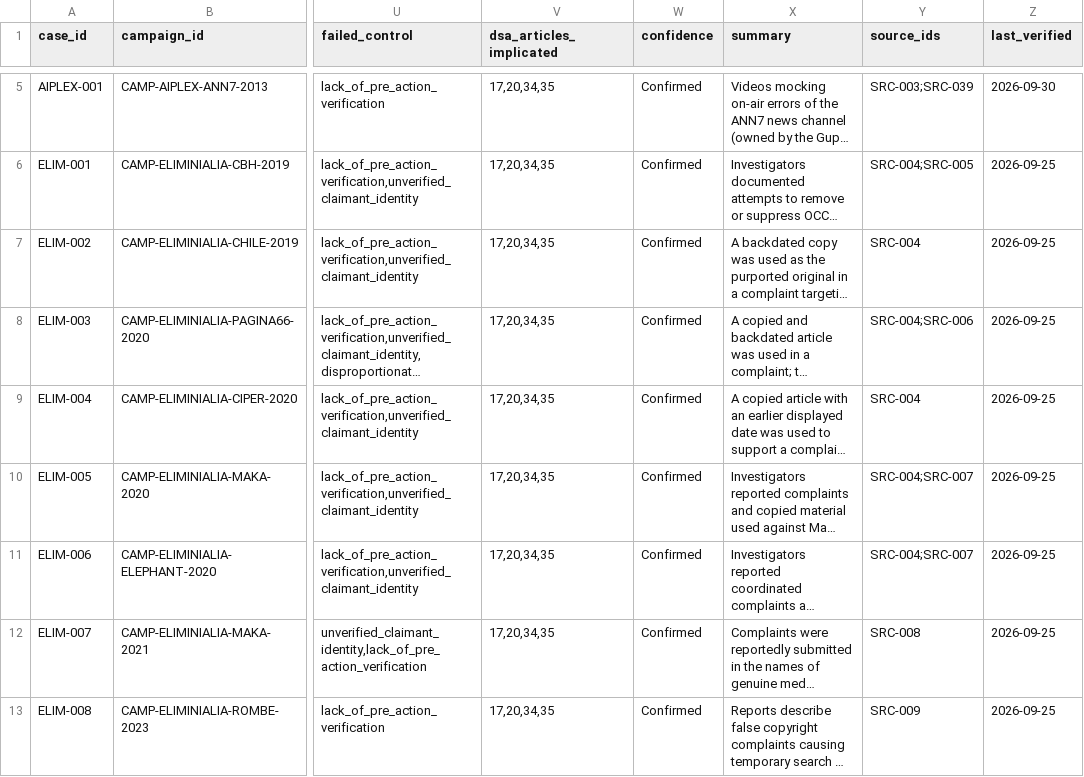
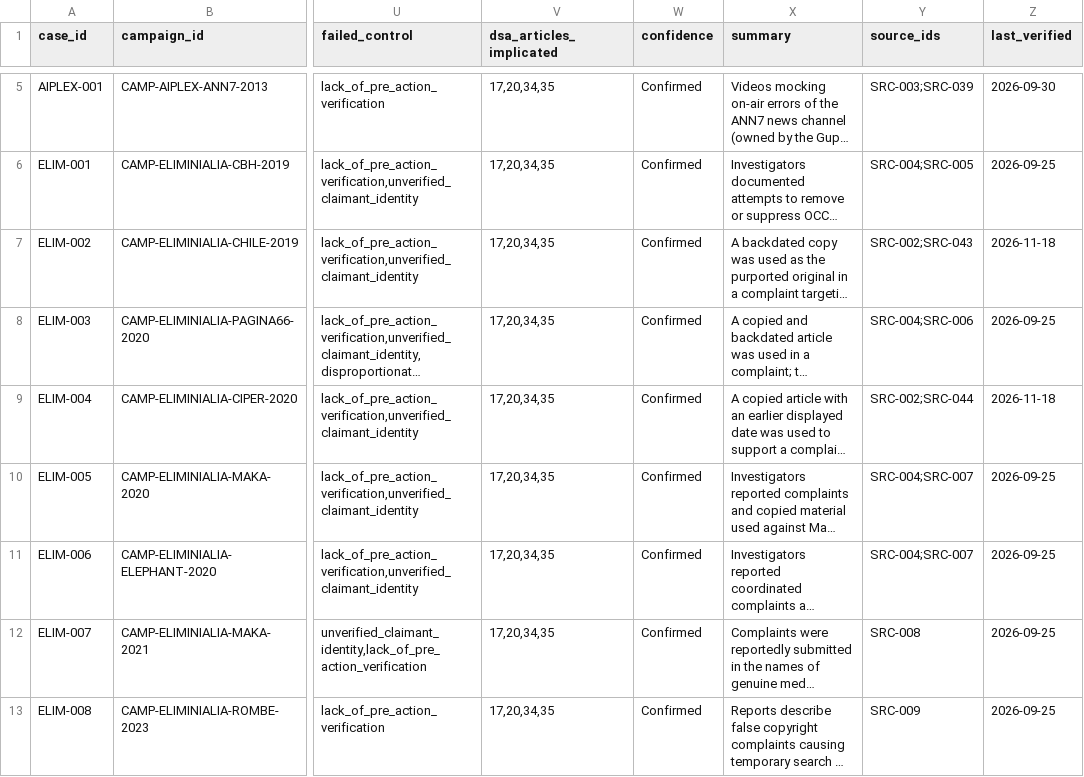
Before and after one commit to Provereno-Media/Erase-On-Demand-Bad-Actors-VS-Journalists, a CSV file: data/cases.csv, drawn as a sheet; only a part is shown, gaps mark what is left out; long unchanged cells end in …; the diff covers the shown part only; the diff names each change by its address in the sheet, - before the commit and + after, or states it on an @@ line.

```diff
--- a/data/cases.csv
+++ b/data/cases.csv
-Y7 (source_ids): SRC-004
+Y7 (source_ids): SRC-002;SRC-043
-Z7 (last_verified): 2026-09-25
+Z7 (last_verified): 2026-11-18
-Y9 (source_ids): SRC-004
+Y9 (source_ids): SRC-002;SRC-044
-Z9 (last_verified): 2026-09-25
+Z9 (last_verified): 2026-11-18
```
Also changed, not shown: 1 added row and 12 edited cells elsewhere in this file, data/sources.csv, 4 other files.
